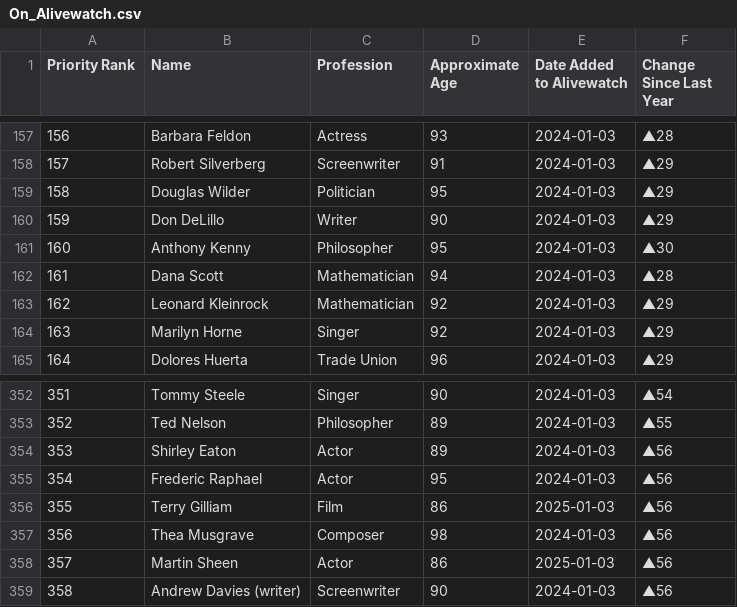
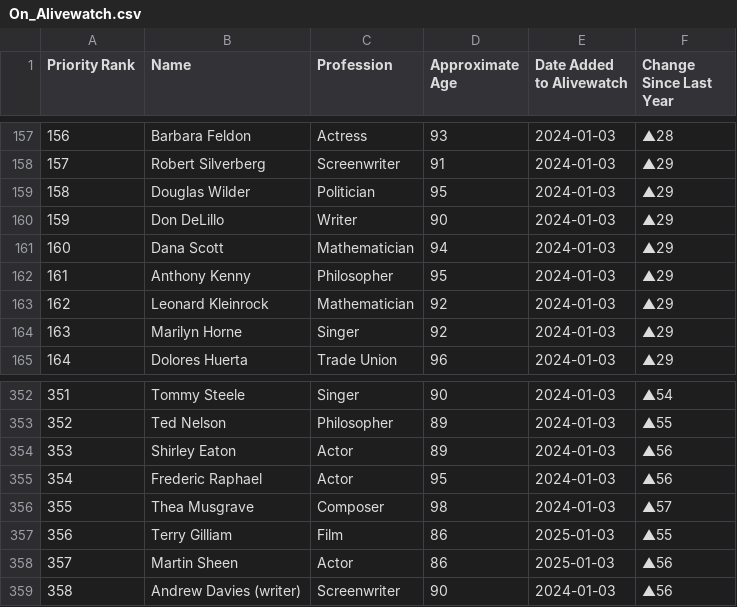
Before and after one commit to Viperiser/alivewatch, a CSV file: data/On_Alivewatch.csv, drawn as a sheet; only a part is shown, gaps mark what is left out; removed rows and columns are numbered as before the commit, all else as after; the diff names each change by its address in the sheet, - before the commit and + after, or states it on an @@ line.

```diff
--- a/data/On_Alivewatch.csv
+++ b/data/On_Alivewatch.csv
-row 161: 160 | Anthony Kenny | Philosopher | 95 | 2024-01-03 | ▲30
@@ column A (Priority Rank) renumbered between rows 161 and 356 @@
-F161 (Change Since Last Year): ▲28
+F161 (Change Since Last Year): ▲29
+row 162: 161 | Anthony Kenny | Philosopher | 95 | 2024-01-03 | ▲29
-row 356: 355 | Terry Gilliam | Film | 86 | 2025-01-03 | ▲56
-F356 (Change Since Last Year): ▲56
+F356 (Change Since Last Year): ▲57
+row 357: 356 | Terry Gilliam | Film | 86 | 2025-01-03 | ▲55
```
Also changed, not shown: 3 other files.
